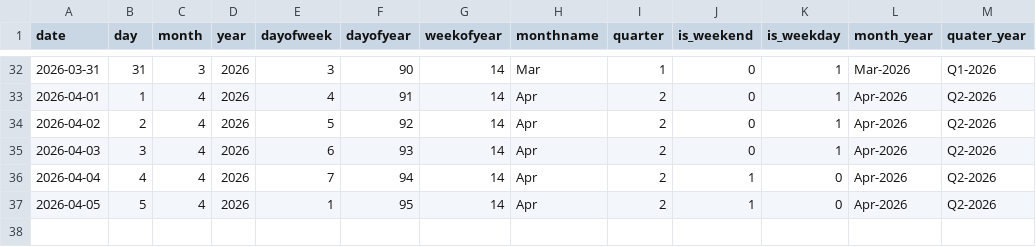
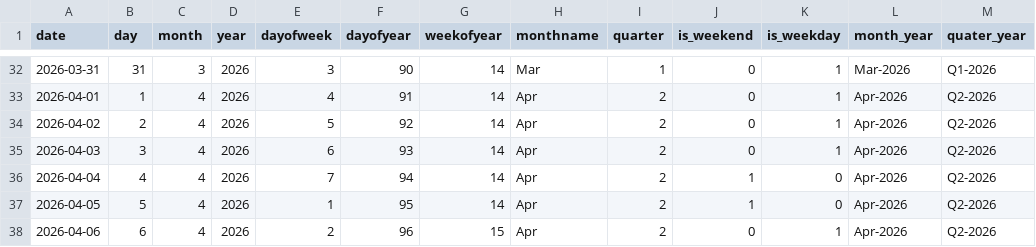
Before and after one commit to Kalyan-git-2002/logistics_dashboard, a CSV file: dim_date.csv, drawn as a sheet; only a part is shown, gaps mark what is left out; the diff names each change by its address in the sheet, - before the commit and + after, or states it on an @@ line.

```diff
--- a/dim_date.csv
+++ b/dim_date.csv
+row 38: 2026-04-06 | 6 | 4 | 2026 | 2 | 96 | 15 | Apr | 2 | 0 | 1 | Apr-2026 | Q2-2026
```
Also changed, not shown: 1 other file.
